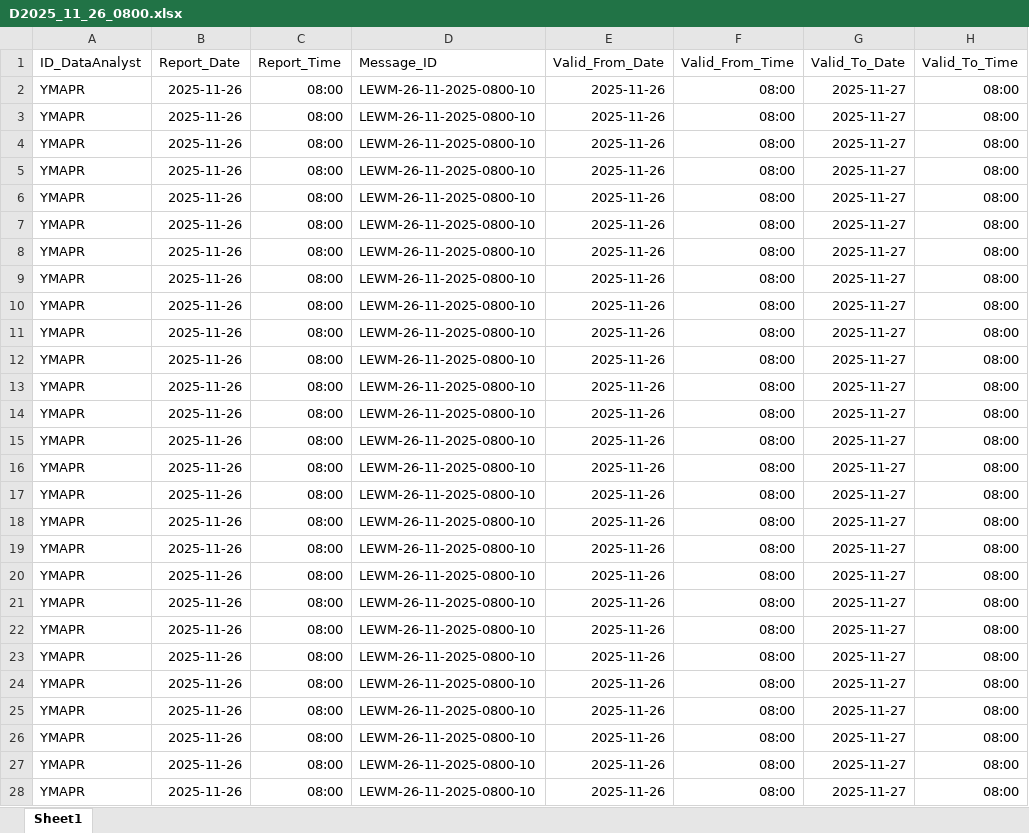
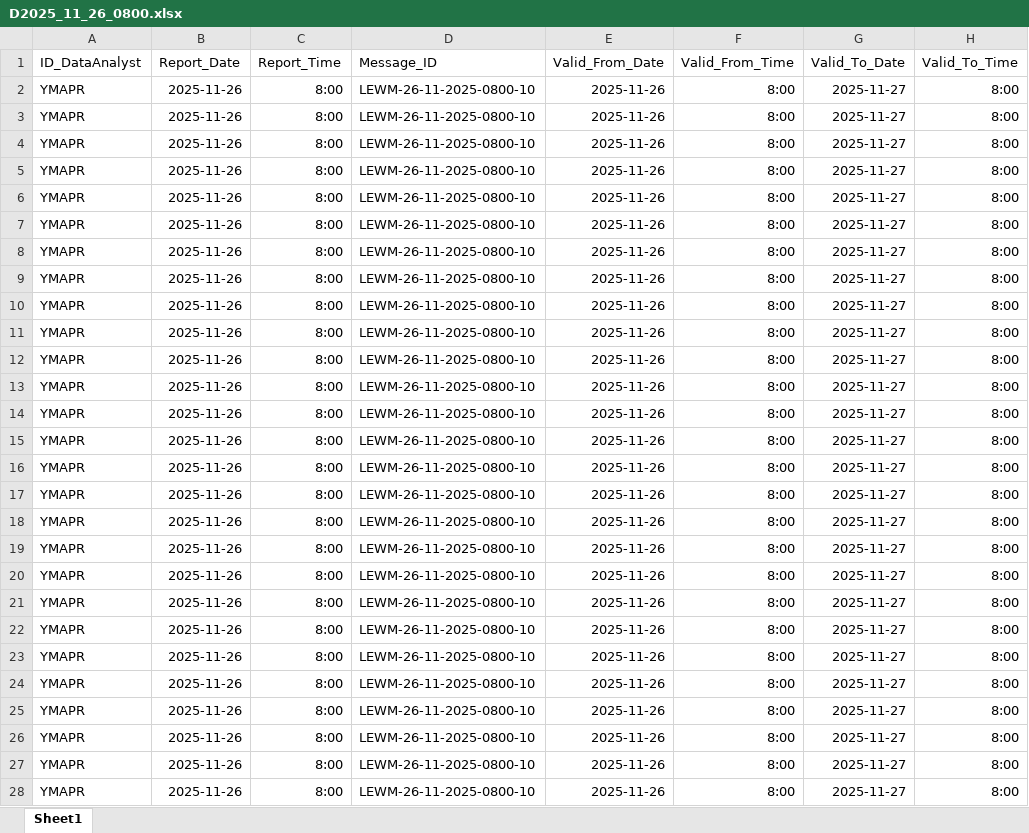
Before and after one commit to thiyangt/ditwahLandslide, an Excel workbook: data-raw/dataxl/D2025_11_26_0800.xlsx, sheet Sheet1, drawn as a sheet; only a part is shown; values as stored, in another font and other column widths than the file's, no borders; the diff covers the shown part only; the diff names each change by its address in the sheet, - before the commit and + after, or states it on an @@ line.

```diff
--- a/data-raw/dataxl/D2025_11_26_0800.xlsx (sheet Sheet1)
+++ b/data-raw/dataxl/D2025_11_26_0800.xlsx (sheet Sheet1)
-C2:C28 (Report_Time): 08:00
+C2:C28 (Report_Time): 8:00
-F2:F28 (Valid_From_Time): 08:00
+F2:F28 (Valid_From_Time): 8:00
-H2:H28 (Valid_To_Time): 08:00
+H2:H28 (Valid_To_Time): 8:00
```
Also changed, not shown: 129 edited cells elsewhere in this sheet, data-raw/dataxl/D2025_11_28_0500.xlsx, 1 other file.
